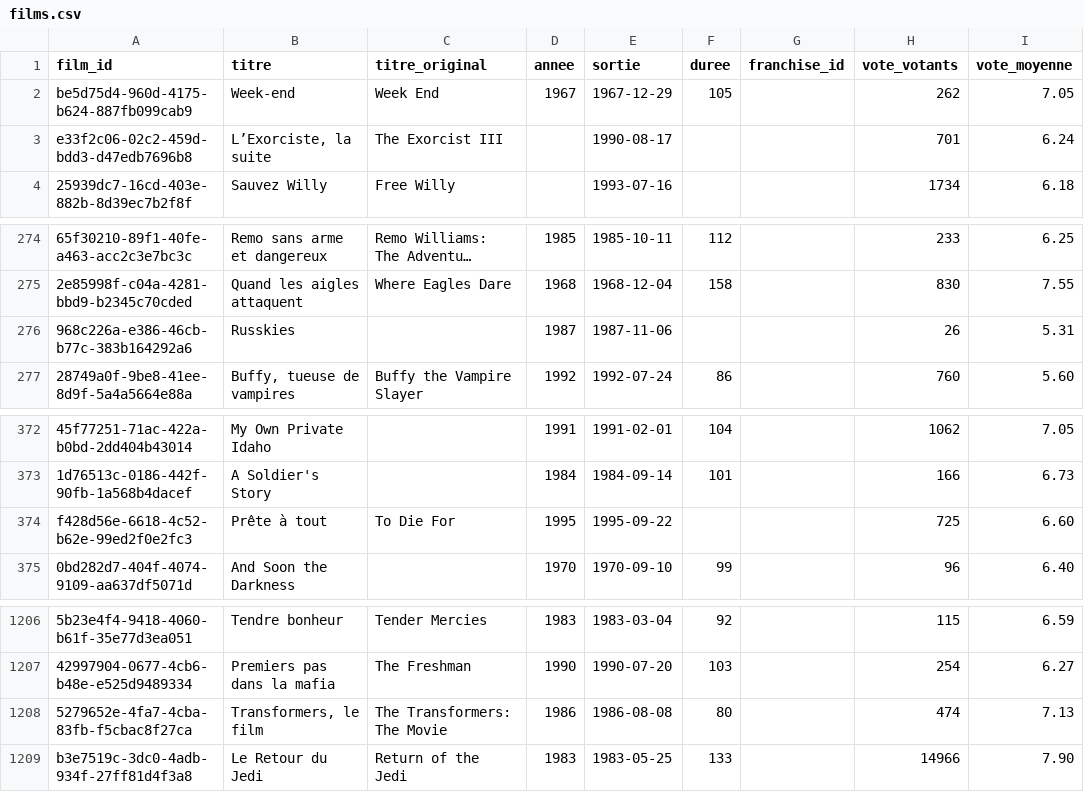
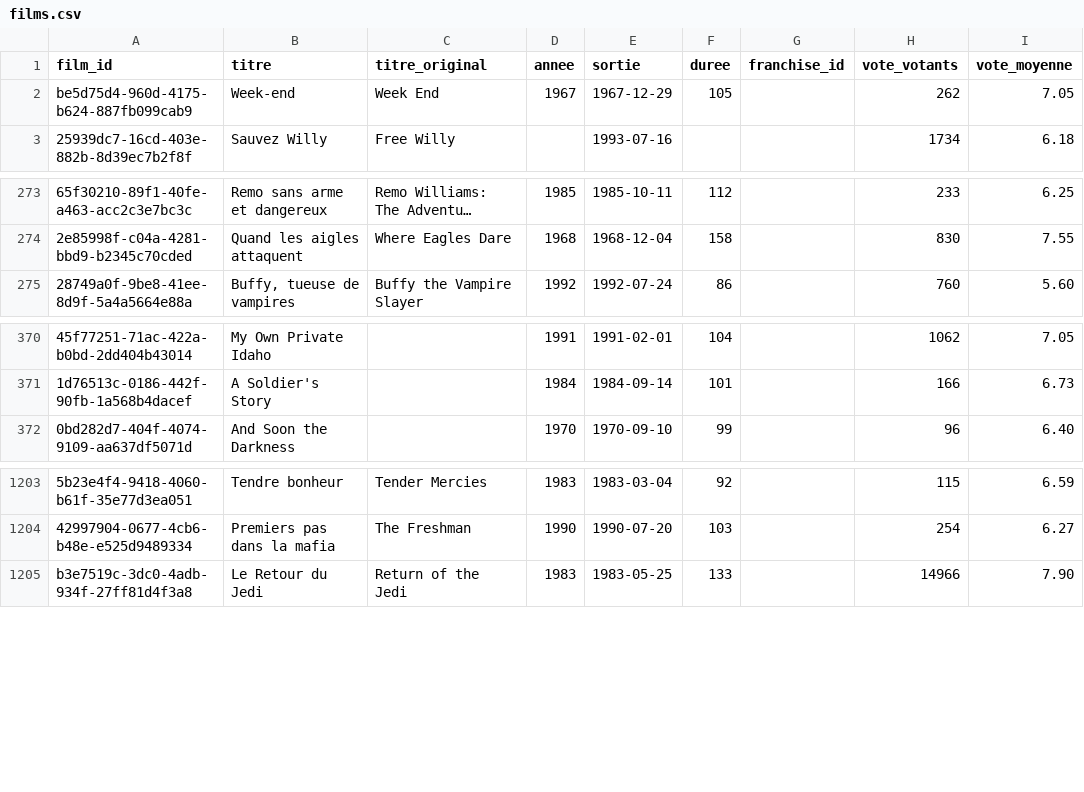
Before and after one commit to medina474/cinema-supabase, a CSV file: data/films.csv, drawn as a sheet; only a part is shown, gaps mark what is left out; long unchanged cells end in …; the diff names each change by its address in the sheet, - before the commit and + after, or states it on an @@ line.

Commit message:
suppression de films

```diff
--- a/data/films.csv
+++ b/data/films.csv
-row 3: e33f2c06-02c2-459d-bdd3-d47edb7696b8 | L’Exorciste, la suite | The Exorcist III |  | 1990-08-17 |  |  | 701 | 6.24
-row 276: 968c226a-e386-46cb-b77c-383b164292a6 | Russkies |  | 1987 | 1987-11-06 |  |  | 26 | 5.31
-row 374: f428d56e-6618-4c52-b62e-99ed2f0e2fc3 | Prête à tout | To Die For | 1995 | 1995-09-22 |  |  | 725 | 6.60
-row 1208: 5279652e-4fa7-4cba-83fb-f5cbac8f27ca | Transformers, le film | The Transformers: The Movie | 1986 | 1986-08-08 | 80 |  | 474 | 7.13
```
Also changed, not shown: data/equipes.csv, data/films-slogan.csv, 7 other files.
